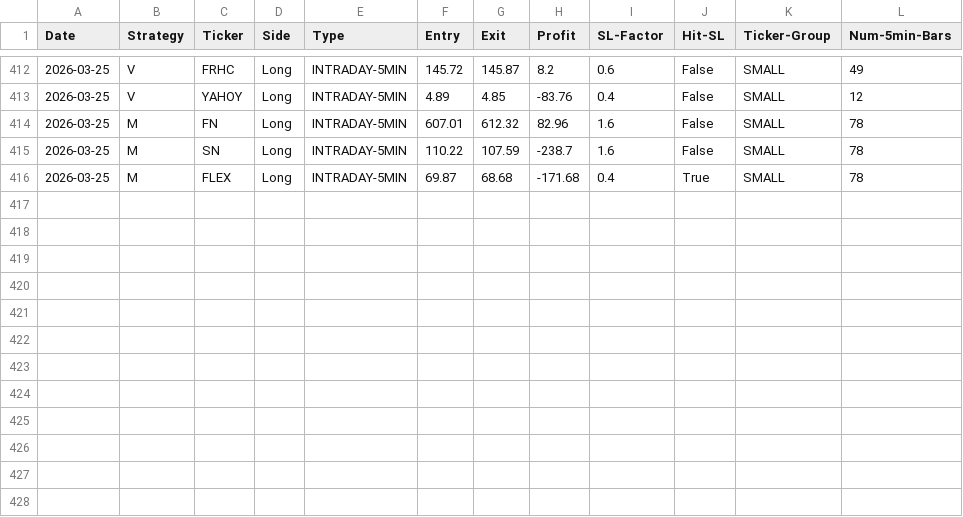
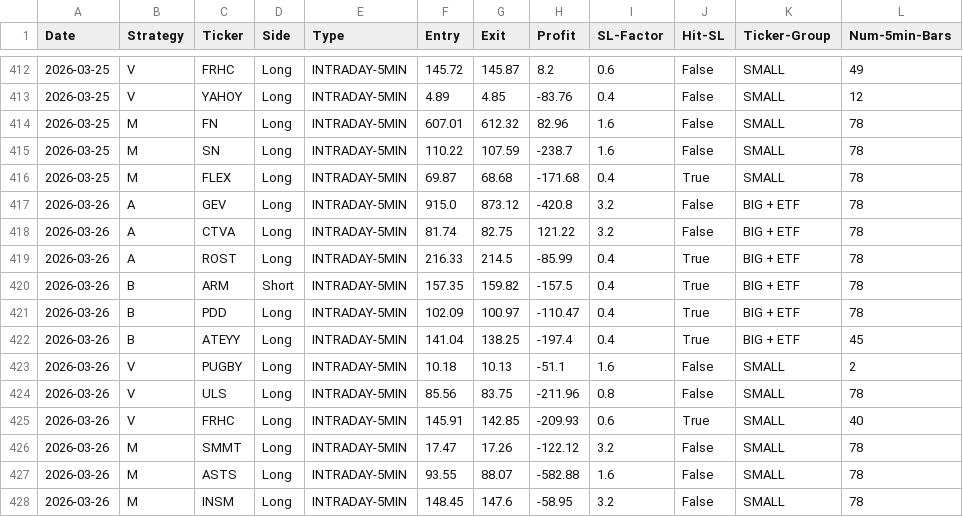
Before and after one commit to pollcerny-sudo/Trading-bot-fib, a CSV file: final_backtest_results.csv, drawn as a sheet; only a part is shown, gaps mark what is left out.

```diff
--- a/final_backtest_results.csv
+++ b/final_backtest_results.csv
@@ -416 +416,13 @@ Date,Strategy,Ticker,Side,Type,Entry,Exit,Profit,SL-Factor,Hit-SL,Ticker-Group,N
 2026-03-25,M,FLEX,Long,INTRADAY-5MIN,69.87,68.68,-171.68,0.4,True,SMALL,78
+2026-03-26,A,GEV,Long,INTRADAY-5MIN,915.0,873.12,-420.8,3.2,False,BIG + ETF,78
+2026-03-26,A,CTVA,Long,INTRADAY-5MIN,81.74,82.75,121.22,3.2,False,BIG + ETF,78
+2026-03-26,A,ROST,Long,INTRADAY-5MIN,216.33,214.5,-85.99,0.4,True,BIG + ETF,78
+2026-03-26,B,ARM,Short,INTRADAY-5MIN,157.35,159.82,-157.5,0.4,True,BIG + ETF,78
+2026-03-26,B,PDD,Long,INTRADAY-5MIN,102.09,100.97,-110.47,0.4,True,BIG + ETF,78
+2026-03-26,B,ATEYY,Long,INTRADAY-5MIN,141.04,138.25,-197.4,0.4,True,BIG + ETF,45
+2026-03-26,V,PUGBY,Long,INTRADAY-5MIN,10.18,10.13,-51.1,1.6,False,SMALL,2
+2026-03-26,V,ULS,Long,INTRADAY-5MIN,85.56,83.75,-211.96,0.8,False,SMALL,78
+2026-03-26,V,FRHC,Long,INTRADAY-5MIN,145.91,142.85,-209.93,0.6,True,SMALL,40
+2026-03-26,M,SMMT,Long,INTRADAY-5MIN,17.47,17.26,-122.12,3.2,False,SMALL,78
+2026-03-26,M,ASTS,Long,INTRADAY-5MIN,93.55,88.07,-582.88,1.6,False,SMALL,78
+2026-03-26,M,INSM,Long,INTRADAY-5MIN,148.45,147.6,-58.95,3.2,False,SMALL,78
```
Also changed, not shown: 2 other files.
